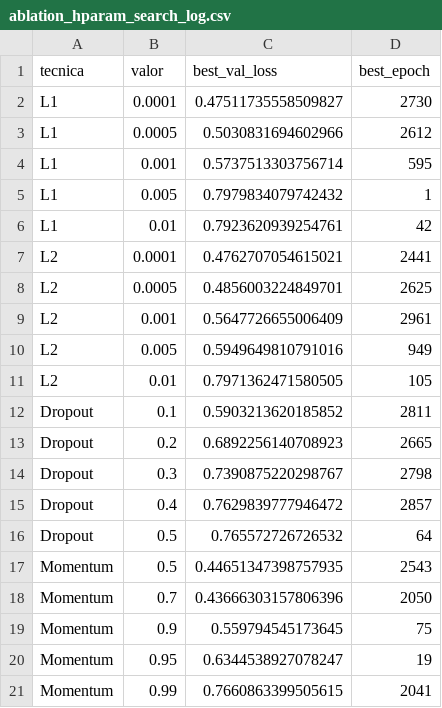
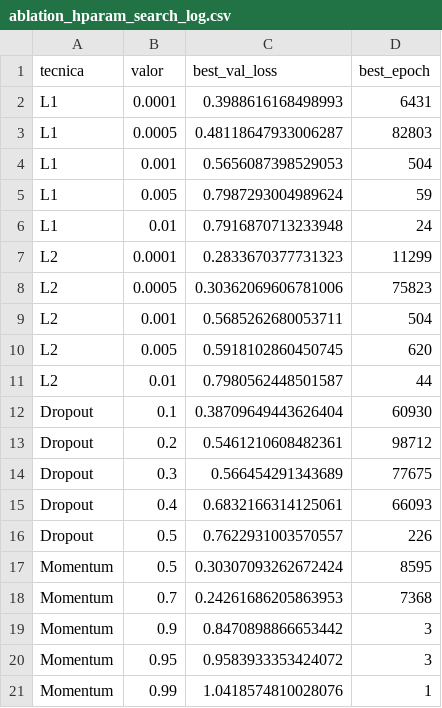
Before and after one commit to biaaPrado/redes-neurais, a CSV file: Projeto 1 - Baseline/results/logs/ablation_hparam_search_log.csv, drawn as a sheet.

```diff
--- a/Projeto 1 - Baseline/results/logs/ablation_hparam_search_log.csv
+++ b/Projeto 1 - Baseline/results/logs/ablation_hparam_search_log.csv
@@ -1,21 +1,21 @@
 tecnica,valor,best_val_loss,best_epoch
-L1,0.0001,0.47511735558509827,2730
-L1,0.0005,0.5030831694602966,2612
-L1,0.001,0.5737513303756714,595
-L1,0.005,0.7979834079742432,1
-L1,0.01,0.7923620939254761,42
-L2,0.0001,0.4762707054615021,2441
-L2,0.0005,0.4856003224849701,2625
-L2,0.001,0.5647726655006409,2961
-L2,0.005,0.5949649810791016,949
-L2,0.01,0.7971362471580505,105
-Dropout,0.1,0.5903213620185852,2811
-Dropout,0.2,0.6892256140708923,2665
-Dropout,0.3,0.7390875220298767,2798
-Dropout,0.4,0.7629839777946472,2857
-Dropout,0.5,0.765572726726532,64
-Momentum,0.5,0.44651347398757935,2543
-Momentum,0.7,0.43666303157806396,2050
-Momentum,0.9,0.559794545173645,75
-Momentum,0.95,0.6344538927078247,19
-Momentum,0.99,0.7660863399505615,2041
+L1,0.0001,0.3988616168498993,6431
+L1,0.0005,0.48118647933006287,82803
+L1,0.001,0.5656087398529053,504
+L1,0.005,0.7987293004989624,59
+L1,0.01,0.7916870713233948,24
+L2,0.0001,0.2833670377731323,11299
+L2,0.0005,0.30362069606781006,75823
+L2,0.001,0.5685262680053711,504
+L2,0.005,0.5918102860450745,620
+L2,0.01,0.7980562448501587,44
+Dropout,0.1,0.38709649443626404,60930
+Dropout,0.2,0.5461210608482361,98712
+Dropout,0.3,0.566454291343689,77675
+Dropout,0.4,0.6832166314125061,66093
+Dropout,0.5,0.7622931003570557,226
+Momentum,0.5,0.30307093262672424,8595
+Momentum,0.7,0.24261686205863953,7368
+Momentum,0.9,0.8470898866653442,3
+Momentum,0.95,0.9583933353424072,3
+Momentum,0.99,1.0418574810028076,1
```
Also changed, not shown: Projeto 1 - Baseline/results/analises_extra/sensibilidade/tables/sensibilidade_resultados.csv, Projeto 1 - Baseline/results/tables/metricas_comparativas.csv, 12 other files.
